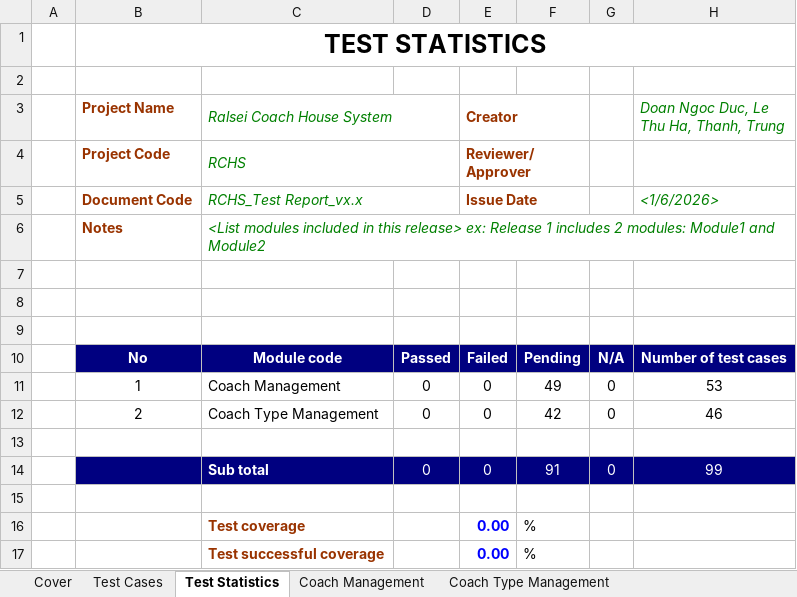
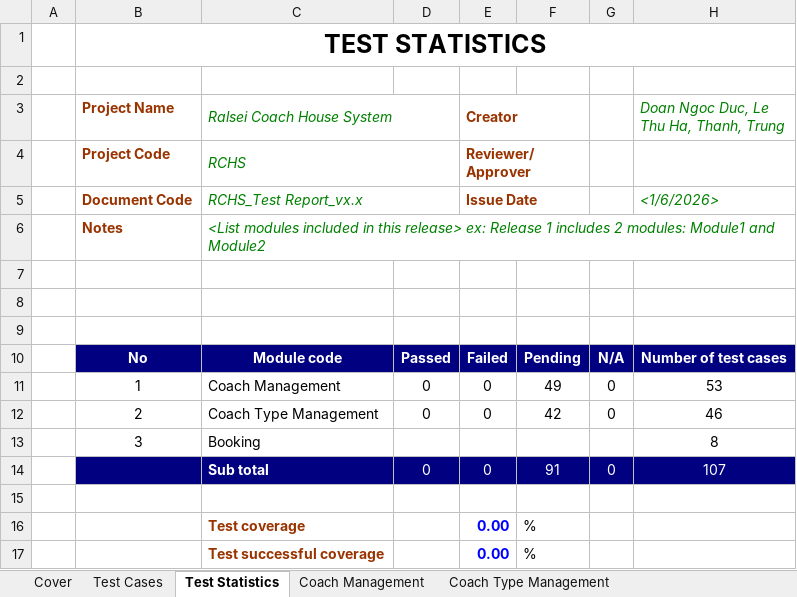
Before and after one commit to bocuawin0608/RalseiCoachHouse, an Excel workbook: documents/Template3_System Test.xlsx, sheet Test Statistics, drawn as a sheet; values as stored, in another font and other column widths than the file's, no borders; the diff names each change by its address in the sheet, - before the commit and + after, or states it on an @@ line.

```diff
--- a/documents/Template3_System Test.xlsx (sheet Test Statistics)
+++ b/documents/Template3_System Test.xlsx (sheet Test Statistics)
-row 13: (empty)
+row 13:  | 3 | Booking |  |  |  |  | 8
-H14: 99
+H14: 107
```
Also changed, not shown: charts or pictures, 7 other files.
